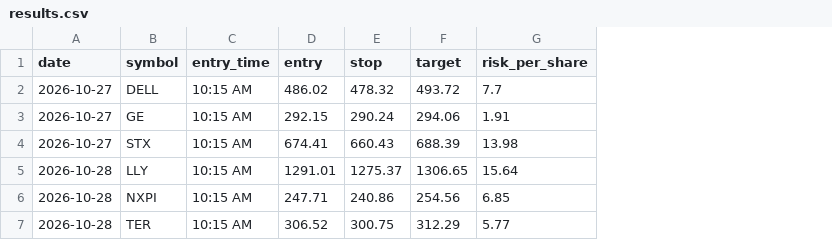
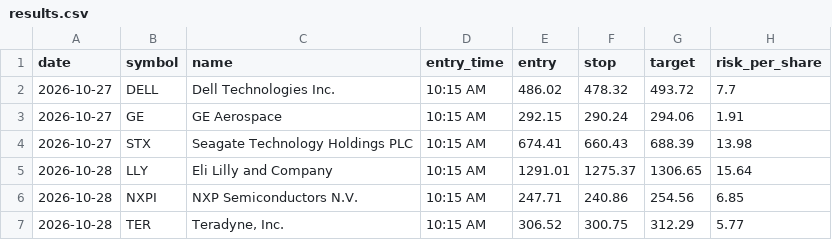
Before and after one commit to Adit0396/AlgoTrading, a CSV file: forward-test-data/results.csv, drawn as a sheet; only a part is shown; the diff covers the shown part only; the diff names each change by its address in the sheet, - before the commit and + after, or states it on an @@ line.

```diff
--- a/forward-test-data/results.csv
+++ b/forward-test-data/results.csv
+column C (name), rows 2-7: Dell Technologies Inc. | GE Aerospace | Seagate Technology Holdings PLC | Eli Lilly and Company | NXP Semiconductors N.V. | Teradyne, Inc.
```
Also changed, not shown: 33 edited cells elsewhere in this file, 6 other files.
